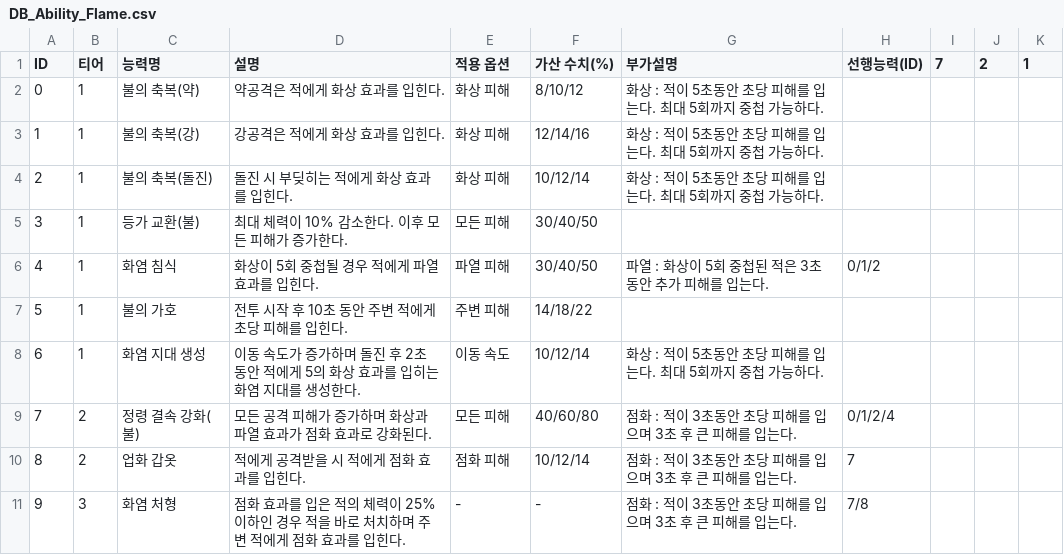
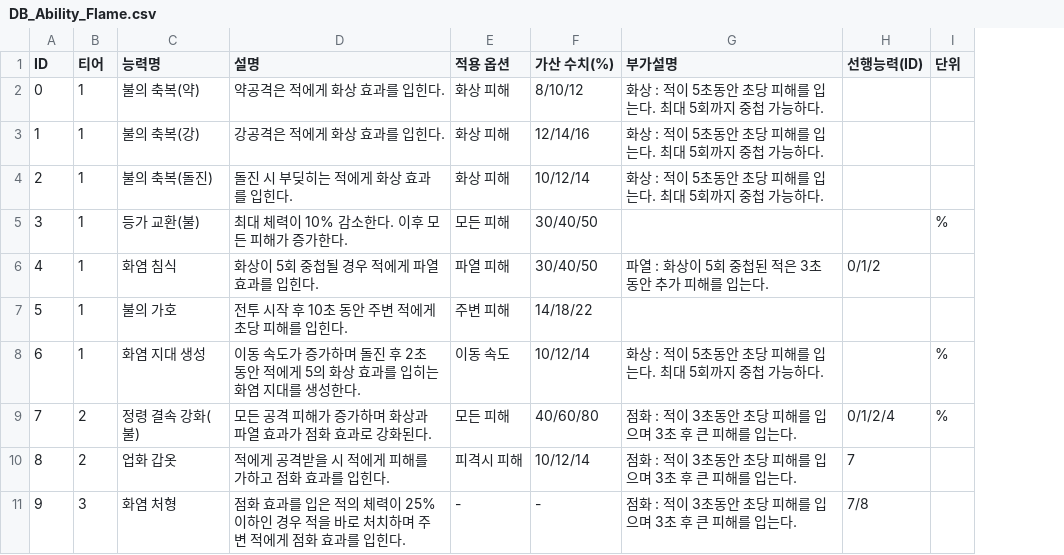
Before and after one commit to gulddaggi/Project_BR2, a CSV file: Assets/Resources/DB_Ability_Flame.csv, drawn as a sheet; removed rows and columns are numbered as before the commit, all else as after; the diff names each change by its address in the sheet, - before the commit and + after, or states it on an @@ line.

Commit message:
Edit ability UI percent unit
능력 UI 출력 시 %단위 오류 해결.

```diff
--- a/Assets/Resources/DB_Ability_Flame.csv
+++ b/Assets/Resources/DB_Ability_Flame.csv
-column I (7), empty
-column J (2), empty
-column K (1), empty
+column I (단위), rows 5-9: % |  |  | % | %
-D10 (설명): 적에게 공격받을 시 적에게 점화 효과를 입힌다.
+D10 (설명): 적에게 공격받을 시 적에게 피해를 가하고 점화 효과를 입힌다.
-E10 (적용 옵션): 점화 피해
+E10 (적용 옵션): 피격시 피해
```
Also changed, not shown: Assets/Resources/DB_Ability_Water.csv, 6 other files.
